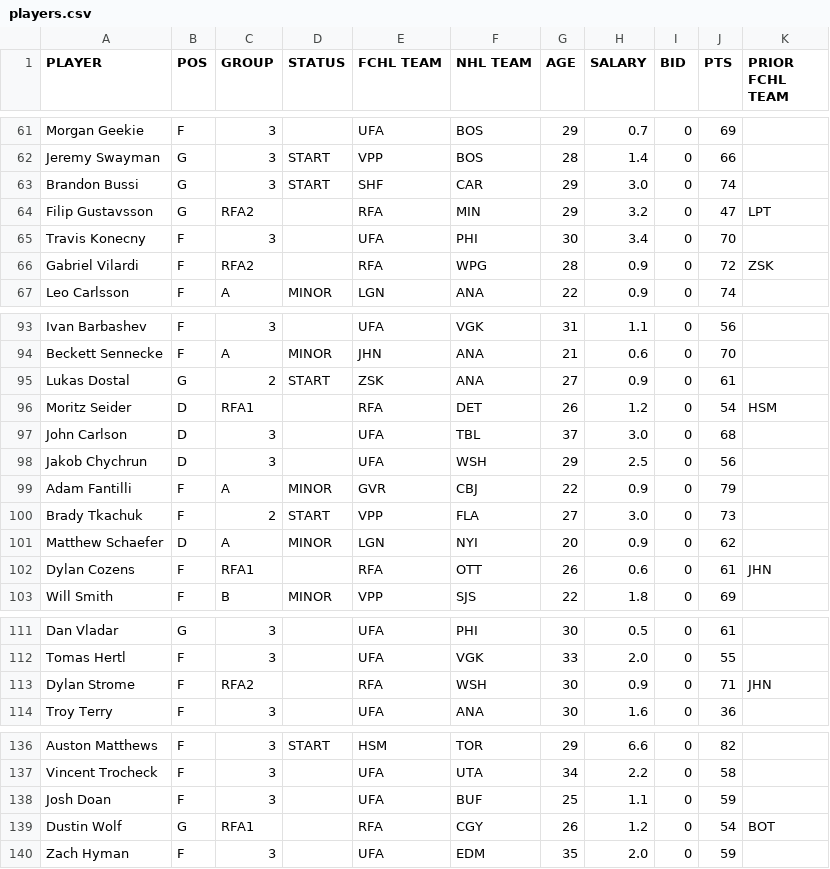
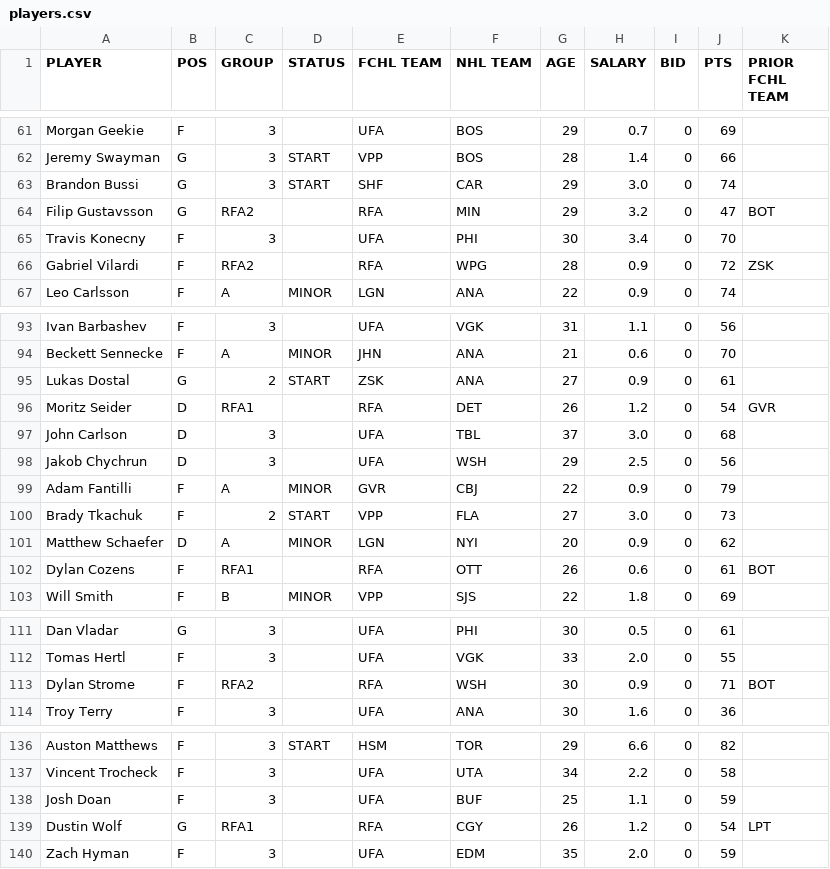
Before and after one commit to icehube/FCHL-Clever-Hans, a CSV file: data/players.csv, drawn as a sheet; only a part is shown, gaps mark what is left out; the diff covers the shown part only.

```diff
--- a/data/players.csv
+++ b/data/players.csv
@@ -63,3 +63,3 @@ Jeremy Swayman,G,3,START,VPP,BOS,28,1.4,0,66,
 Brandon Bussi,G,3,START,SHF,CAR,29,3.0,0,74,
-Filip Gustavsson,G,RFA2,,RFA,MIN,29,3.2,0,47,LPT
+Filip Gustavsson,G,RFA2,,RFA,MIN,29,3.2,0,47,BOT
 Travis Konecny,F,3,,UFA,PHI,30,3.4,0,70,
@@ -95,3 +95,3 @@ Beckett Sennecke,F,A,MINOR,JHN,ANA,21,0.6,0,70,
 Lukas Dostal,G,2,START,ZSK,ANA,27,0.9,0,61,
-Moritz Seider,D,RFA1,,RFA,DET,26,1.2,0,54,HSM
+Moritz Seider,D,RFA1,,RFA,DET,26,1.2,0,54,GVR
 John Carlson,D,3,,UFA,TBL,37,3.0,0,68,
@@ -101,3 +101,3 @@ Brady Tkachuk,F,2,START,VPP,FLA,27,3.0,0,73,
 Matthew Schaefer,D,A,MINOR,LGN,NYI,20,0.9,0,62,
-Dylan Cozens,F,RFA1,,RFA,OTT,26,0.6,0,61,JHN
+Dylan Cozens,F,RFA1,,RFA,OTT,26,0.6,0,61,BOT
 Will Smith,F,B,MINOR,VPP,SJS,22,1.8,0,69,
@@ -112,3 +112,3 @@ Dan Vladar,G,3,,UFA,PHI,30,0.5,0,61,
 Tomas Hertl,F,3,,UFA,VGK,33,2.0,0,55,
-Dylan Strome,F,RFA2,,RFA,WSH,30,0.9,0,71,JHN
+Dylan Strome,F,RFA2,,RFA,WSH,30,0.9,0,71,BOT
 Troy Terry,F,3,,UFA,ANA,30,1.6,0,36,
@@ -138,3 +138,3 @@ Vincent Trocheck,F,3,,UFA,UTA,34,2.2,0,58,
 Josh Doan,F,3,,UFA,BUF,25,1.1,0,59,
-Dustin Wolf,G,RFA1,,RFA,CGY,26,1.2,0,54,BOT
+Dustin Wolf,G,RFA1,,RFA,CGY,26,1.2,0,54,LPT
 Zach Hyman,F,3,,UFA,EDM,35,2.0,0,59,
```
Also changed, not shown: 5 edited cells elsewhere in this file, 3 other files.
